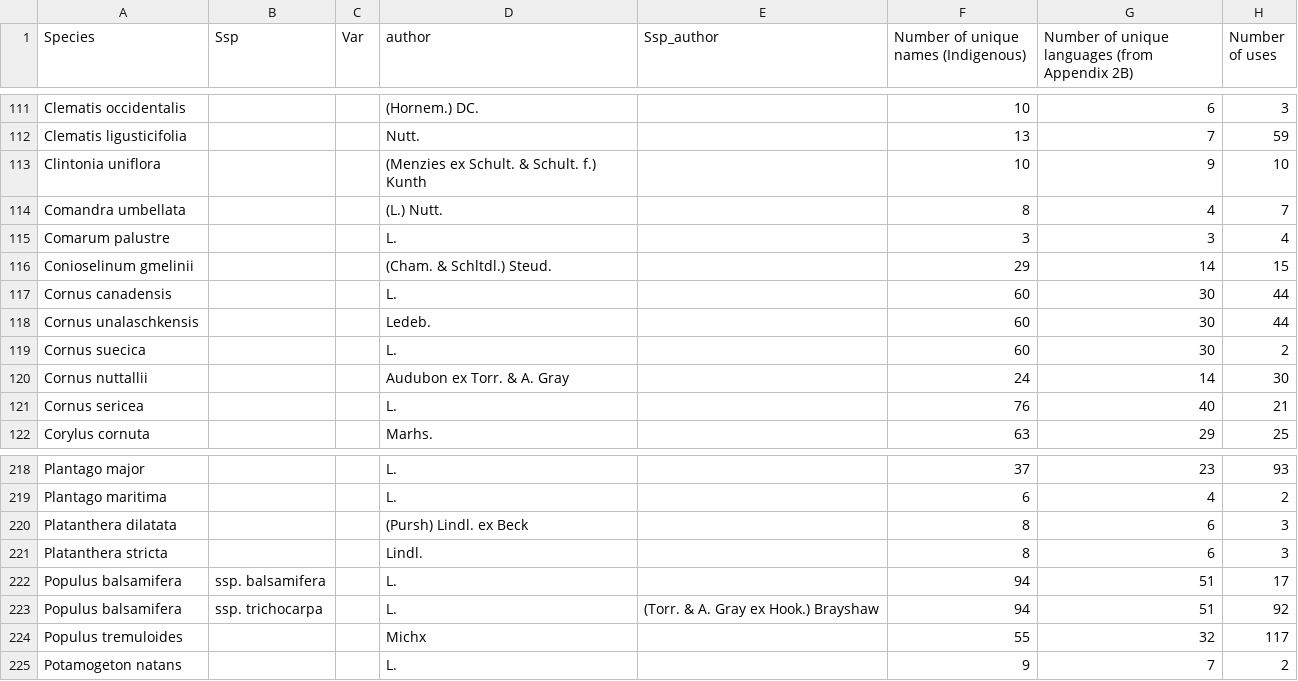
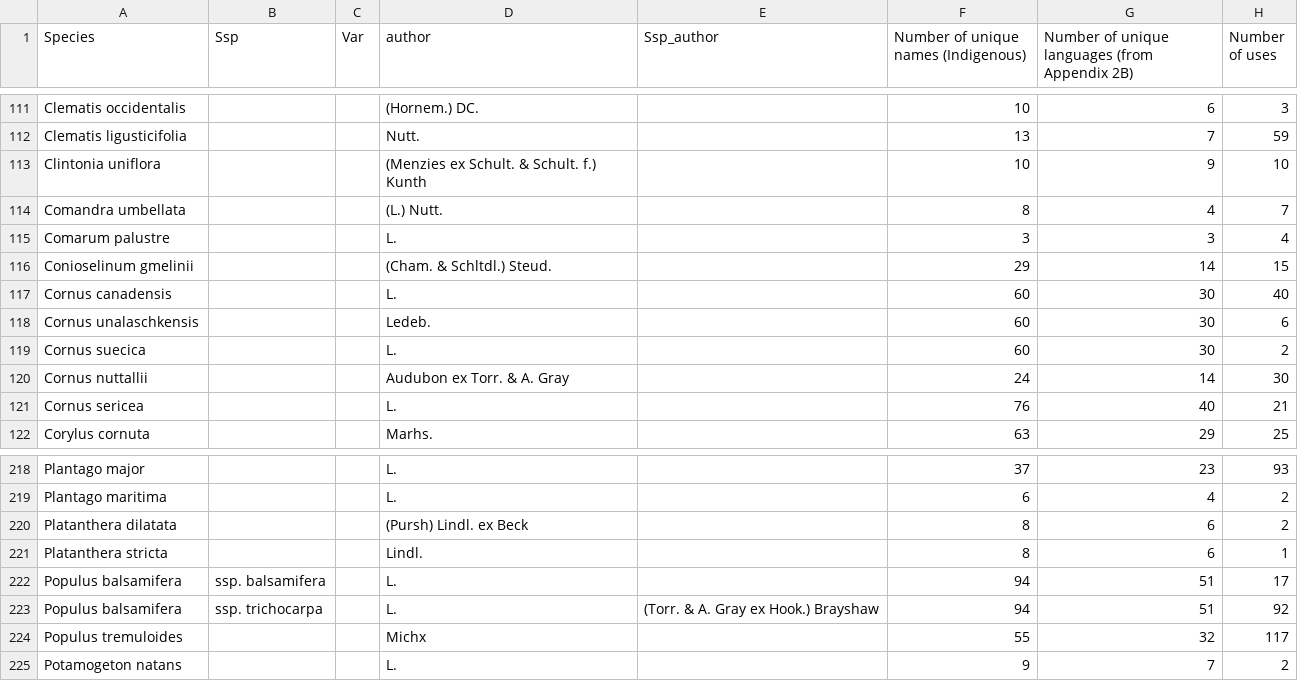
Before and after one commit to kydahl/biodiv-hostpots, a CSV file: data/raw/TEKdata.csv, drawn as a sheet; only a part is shown, gaps mark what is left out.

Commit message:
revert # uses changes for 2 supposed synonyms

```diff
--- a/data/raw/TEKdata.csv
+++ b/data/raw/TEKdata.csv
@@ -116,4 +116,4 @@ Comarum palustre,,,L.,,3,3,4
 Conioselinum gmelinii,,,(Cham. & Schltdl.) Steud.,,29,14,15
-Cornus canadensis,,,L.,,60,30,44
-Cornus unalaschkensis,,, Ledeb.,,60,30,44
+Cornus canadensis,,,L.,,60,30,40
+Cornus unalaschkensis,,, Ledeb.,,60,30,6
 Cornus suecica,,,L.,,60,30,2
@@ -219,4 +219,4 @@ Plantago major,,,L.,,37,23,93
 Plantago maritima,,,L.,,6,4,2
-Platanthera dilatata,,,(Pursh) Lindl. ex Beck,,8,6,3
-Platanthera stricta,,,Lindl.,,8,6,3
+Platanthera dilatata,,,(Pursh) Lindl. ex Beck,,8,6,2
+Platanthera stricta,,,Lindl.,,8,6,1
 Populus balsamifera,ssp. balsamifera,,L.,,94,51,17
```
